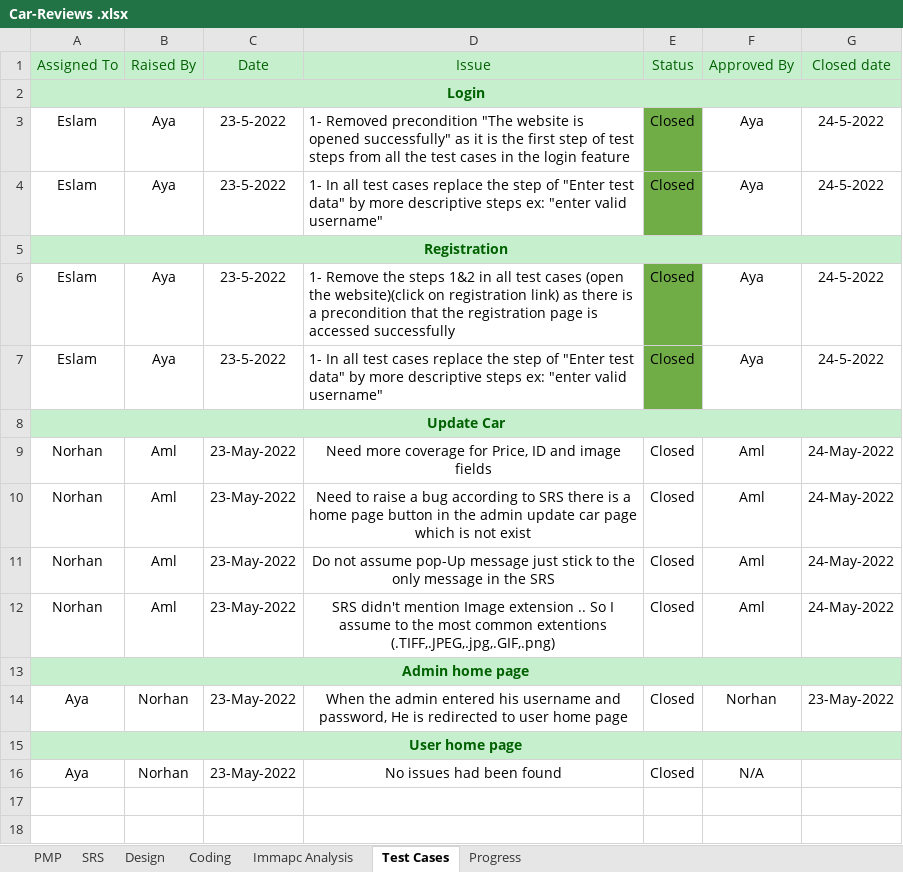
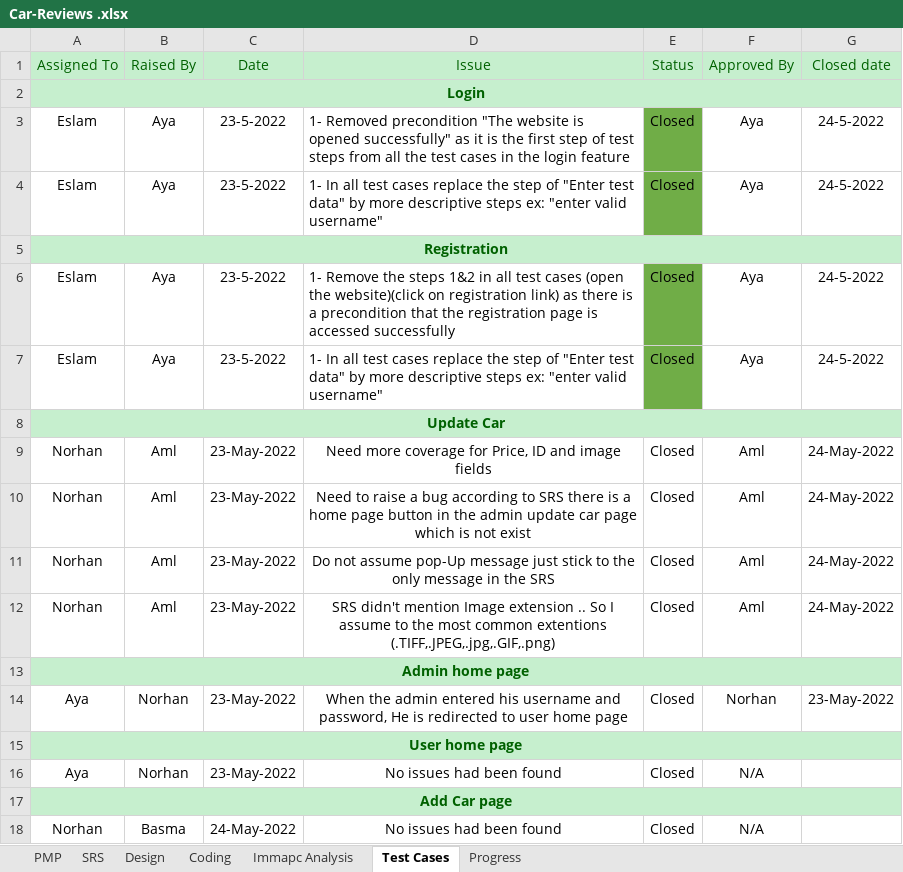
Before and after one commit to Aml-Nasser/Car-Bookings, an Excel workbook: Monitor and Control/Car-Reviews .xlsx, sheet Test Cases, drawn as a sheet; values as stored, in another font and other column widths than the file's, no borders; conditional formats not drawn; the diff names each change by its address in the sheet, - before the commit and + after, or states it on an @@ line.

Commit message:
update Reviews

```diff
--- a/Monitor and Control/Car-Reviews .xlsx (sheet Test Cases)
+++ b/Monitor and Control/Car-Reviews .xlsx (sheet Test Cases)
+row 17: Add Car page
+row 18: Norhan | Basma | 24-May-2022 | No issues had been found | Closed | N/A
```
